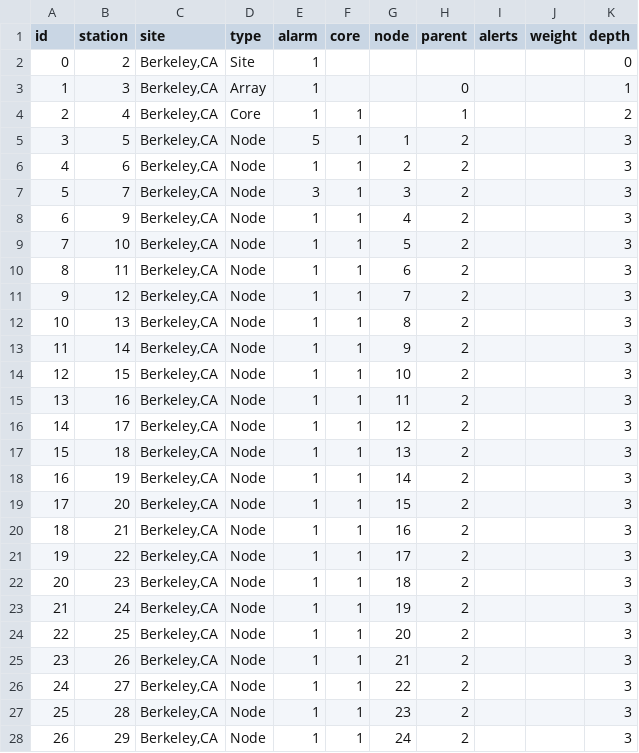
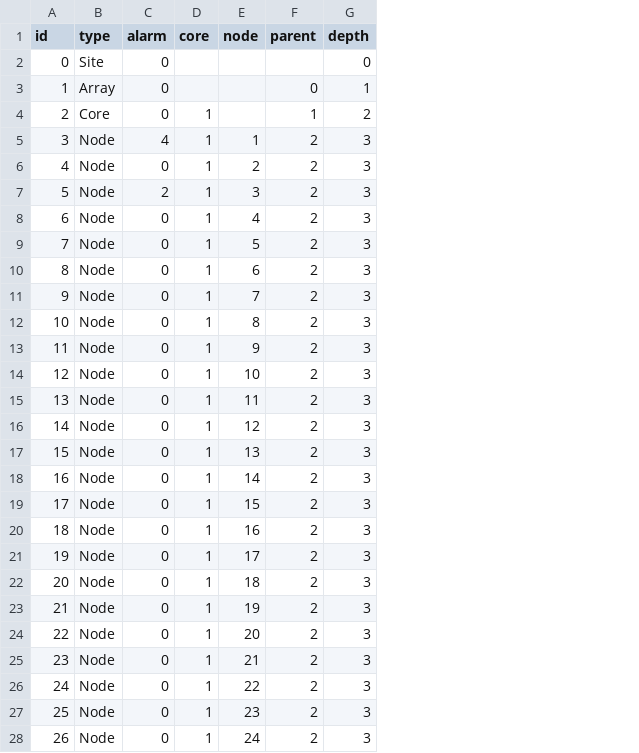
Before and after one commit to roygv/W209-, a CSV file: Final Project/Site/data/tree_structureGDR.csv, drawn as a sheet; only a part is shown; removed rows and columns are numbered as before the commit, all else as after; the diff covers the shown part only; the diff names each change by its address in the sheet, - before the commit and + after, or states it on an @@ line.

Commit message:
tree

```diff
--- a/Final Project/Site/data/tree_structureGDR.csv
+++ b/Final Project/Site/data/tree_structureGDR.csv
-column B (station), rows 2-28: 2 | 3 | 4 | 5 | 6 | 7 | 9 | 10 | 11 | 12 | 13 | 14 | 15 | 16 | 17 | 18 | 19 | 20 | 21 | 22 | 23 | 24 | 25 | 26 | 27 | 28 | 29
-column C (site), rows 2-28: all Berkeley,CA
-column I (alerts), empty
-column J (weight), empty
-C2:C4 (alarm): 1
+C2:C4 (alarm): 0
-C5 (alarm): 5
+C5 (alarm): 4
-C6 (alarm): 1
+C6 (alarm): 0
-C7 (alarm): 3
+C7 (alarm): 2
-C8:C28 (alarm): 1
+C8:C28 (alarm): 0
```
Also changed, not shown: 130 edited cells elsewhere in this file, 1 other file.
